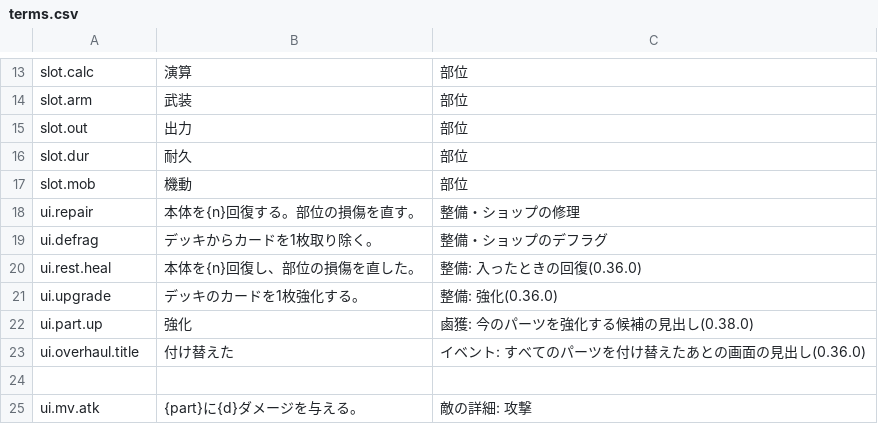
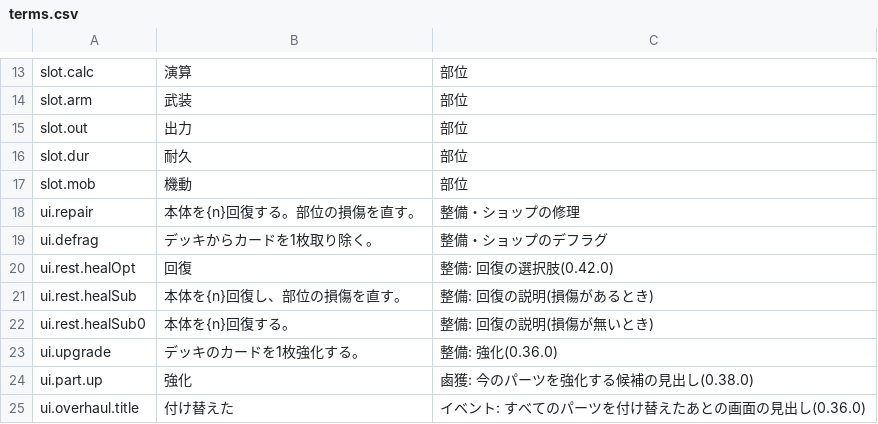
Before and after one commit to Takoyaki-dayo/Ascendroid, a CSV file: text/terms.csv, drawn as a sheet; only a part is shown, gaps mark what is left out; the shorter side is filled out with more unchanged rows.

```diff
--- a/text/terms.csv
+++ b/text/terms.csv
@@ -19,3 +19,5 @@ ui.repair,本体を{n}回復する。部位の損傷を直す。,整備・ショ
 ui.defrag,デッキからカードを1枚取り除く。,整備・ショップのデフラグ
-ui.rest.heal,本体を{n}回復し、部位の損傷を直した。,整備: 入ったときの回復(0.36.0)
+ui.rest.healOpt,回復,整備: 回復の選択肢(0.42.0)
+ui.rest.healSub,本体を{n}回復し、部位の損傷を直す。,整備: 回復の説明(損傷があるとき)
+ui.rest.healSub0,本体を{n}回復する。,整備: 回復の説明(損傷が無いとき)
 ui.upgrade,デッキのカードを1枚強化する。,整備: 強化(0.36.0)
```
Also changed, not shown: 6 other files.
